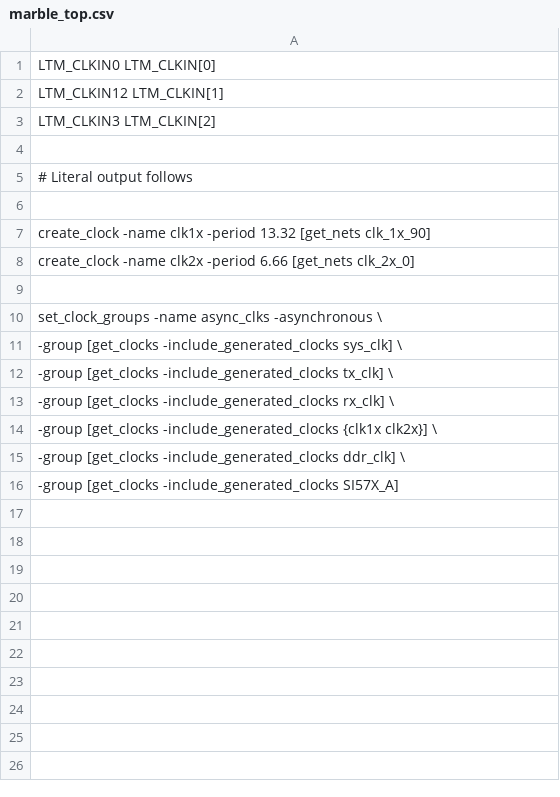
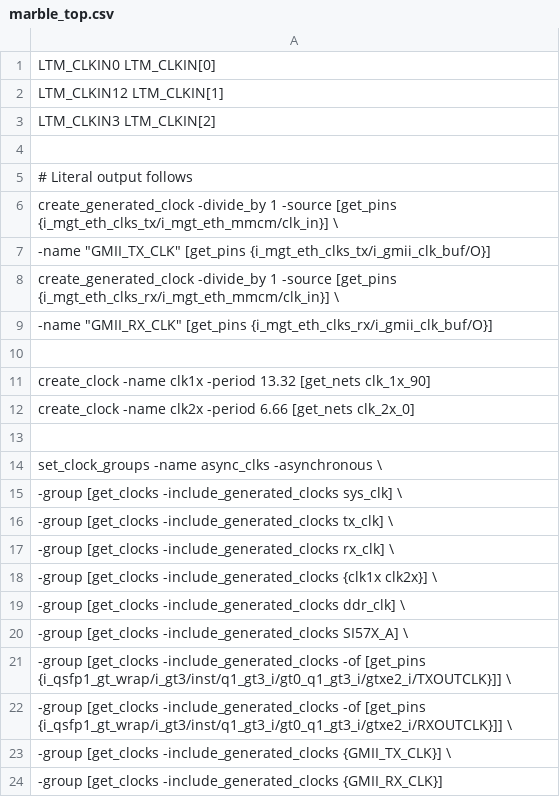
Before and after one commit to BerkeleyLab/Bedrock, a CSV file: projects/cmoc_top/marblemini/marble_top.csv, drawn as a sheet.

```diff
--- a/projects/cmoc_top/marblemini/marble_top.csv
+++ b/projects/cmoc_top/marblemini/marble_top.csv
@@ -5,2 +5,6 @@ LTM_CLKIN3   LTM_CLKIN[2]
 # Literal output follows
+create_generated_clock -divide_by 1 -source [get_pins {i_mgt_eth_clks_tx/i_mgt_eth_mmcm/clk_in}] \
+-name "GMII_TX_CLK" [get_pins {i_mgt_eth_clks_tx/i_gmii_clk_buf/O}]
+create_generated_clock -divide_by 1 -source [get_pins {i_mgt_eth_clks_rx/i_mgt_eth_mmcm/clk_in}] \
+-name "GMII_RX_CLK" [get_pins {i_mgt_eth_clks_rx/i_gmii_clk_buf/O}]
 
@@ -15,2 +19,6 @@ set_clock_groups -name async_clks -asynchronous \
   -group [get_clocks -include_generated_clocks ddr_clk] \
-  -group [get_clocks -include_generated_clocks SI57X_A]
+  -group [get_clocks -include_generated_clocks SI57X_A] \
+  -group [get_clocks -include_generated_clocks -of [get_pins {i_qsfp1_gt_wrap/i_gt3/inst/q1_gt3_i/gt0_q1_gt3_i/gtxe2_i/TXOUTCLK}]] \
+  -group [get_clocks -include_generated_clocks -of [get_pins {i_qsfp1_gt_wrap/i_gt3/inst/q1_gt3_i/gt0_q1_gt3_i/gtxe2_i/RXOUTCLK}]] \
+  -group [get_clocks -include_generated_clocks {GMII_TX_CLK}] \
+  -group [get_clocks -include_generated_clocks {GMII_RX_CLK}]
```
Also changed, not shown: projects/test_marble_family/marble_top.csv, 22 other files.
